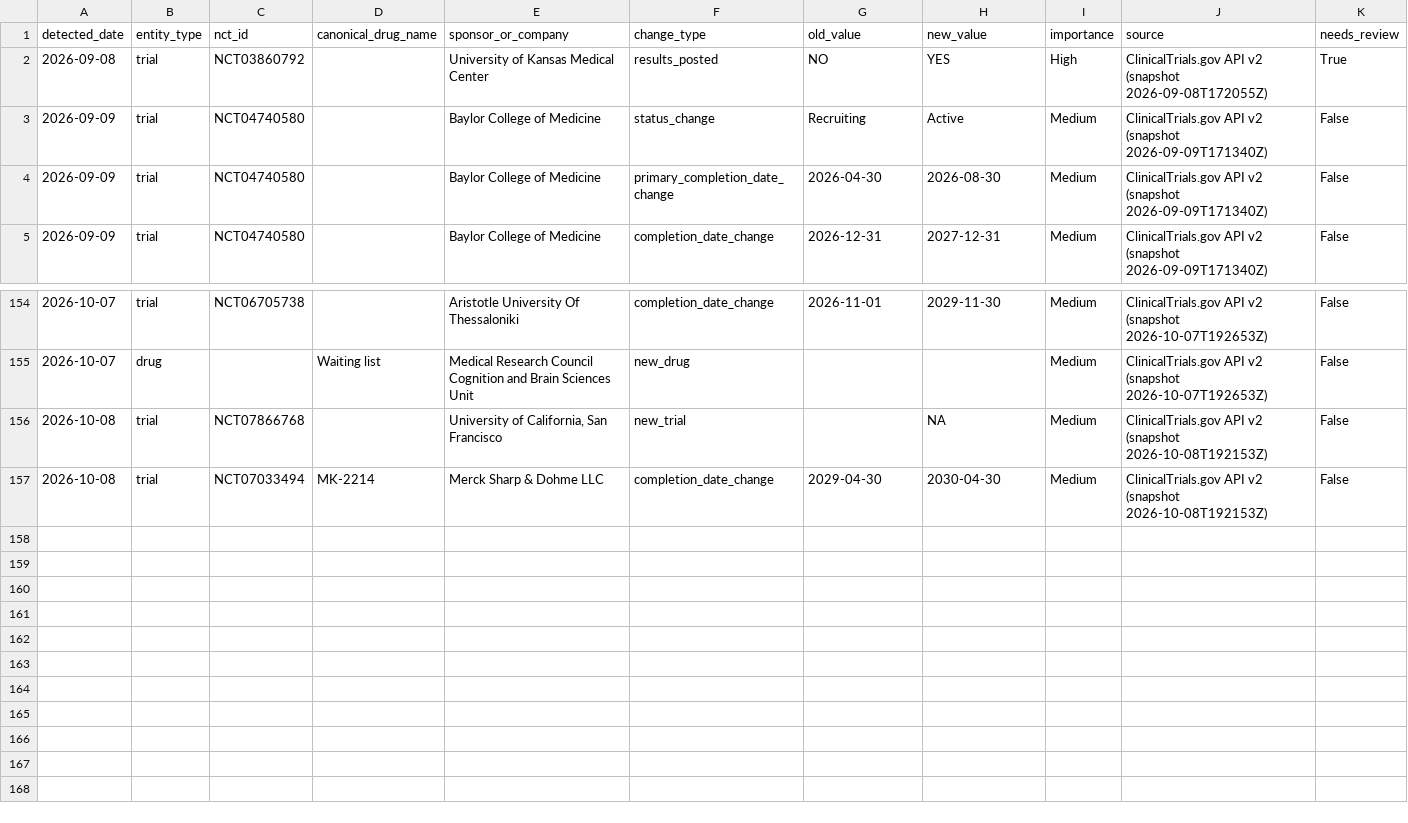
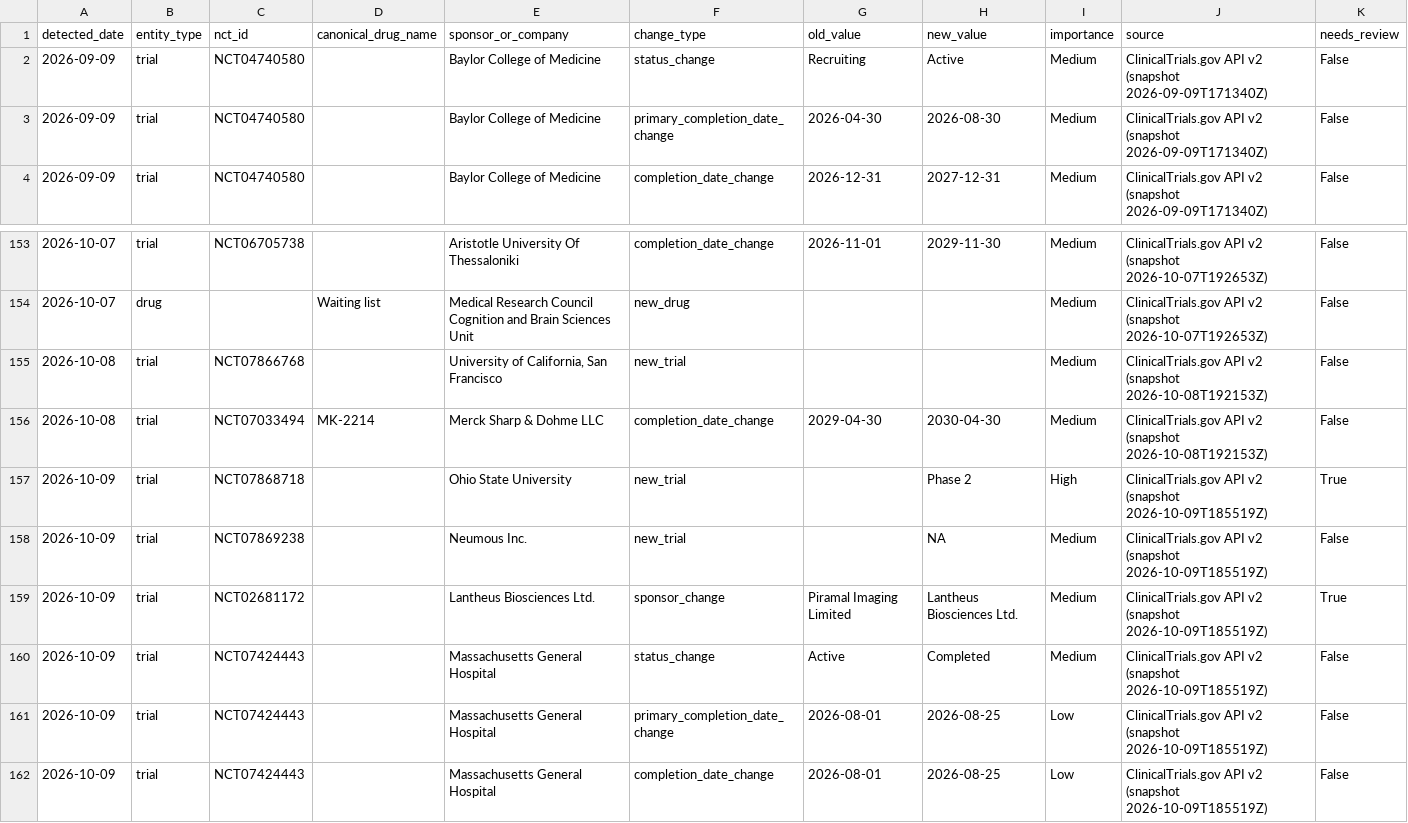
Before and after one commit to juniparkk/AriBio-Clinical-Trial-Pipeline, a CSV file: outputs/pipeline_changes_history.csv, drawn as a sheet; only a part is shown, gaps mark what is left out.

```diff
--- a/outputs/pipeline_changes_history.csv
+++ b/outputs/pipeline_changes_history.csv
@@ -1,3 +1,2 @@
 detected_date,entity_type,nct_id,canonical_drug_name,sponsor_or_company,change_type,old_value,new_value,importance,source,needs_review
-2026-09-08,trial,NCT03860792,,University of Kansas Medical Center,results_posted,NO,YES,High,ClinicalTrials.gov API v2 (snapshot 2026-09-08T172055Z),True
 2026-09-09,trial,NCT04740580,,Baylor College of Medicine,status_change,Recruiting,Active,Medium,ClinicalTrials.gov API v2 (snapshot 2026-09-09T171340Z),False
@@ -155,3 +154,9 @@ detected_date,entity_type,nct_id,canonical_drug_name,sponsor_or_company,change_t
 2026-10-07,drug,,Waiting list,Medical Research Council Cognition and Brain Sciences Unit,new_drug,,,Medium,ClinicalTrials.gov API v2 (snapshot 2026-10-07T192653Z),False
-2026-10-08,trial,NCT07866768,,"University of California, San Francisco",new_trial,,NA,Medium,ClinicalTrials.gov API v2 (snapshot 2026-10-08T192153Z),False
+2026-10-08,trial,NCT07866768,,"University of California, San Francisco",new_trial,,,Medium,ClinicalTrials.gov API v2 (snapshot 2026-10-08T192153Z),False
 2026-10-08,trial,NCT07033494,MK-2214,Merck Sharp & Dohme LLC,completion_date_change,2029-04-30,2030-04-30,Medium,ClinicalTrials.gov API v2 (snapshot 2026-10-08T192153Z),False
+2026-10-09,trial,NCT07868718,,Ohio State University,new_trial,,Phase 2,High,ClinicalTrials.gov API v2 (snapshot 2026-10-09T185519Z),True
+2026-10-09,trial,NCT07869238,,Neumous Inc.,new_trial,,NA,Medium,ClinicalTrials.gov API v2 (snapshot 2026-10-09T185519Z),False
+2026-10-09,trial,NCT02681172,,Lantheus Biosciences Ltd.,sponsor_change,Piramal Imaging Limited,Lantheus Biosciences Ltd.,Medium,ClinicalTrials.gov API v2 (snapshot 2026-10-09T185519Z),True
+2026-10-09,trial,NCT07424443,,Massachusetts General Hospital,status_change,Active,Completed,Medium,ClinicalTrials.gov API v2 (snapshot 2026-10-09T185519Z),False
+2026-10-09,trial,NCT07424443,,Massachusetts General Hospital,primary_completion_date_change,2026-08-01,2026-08-25,Low,ClinicalTrials.gov API v2 (snapshot 2026-10-09T185519Z),False
+2026-10-09,trial,NCT07424443,,Massachusetts General Hospital,completion_date_change,2026-08-01,2026-08-25,Low,ClinicalTrials.gov API v2 (snapshot 2026-10-09T185519Z),False
```
Also changed, not shown: outputs/classification_gap_audit.csv, outputs/pipeline_changes.csv, 6 other files.
